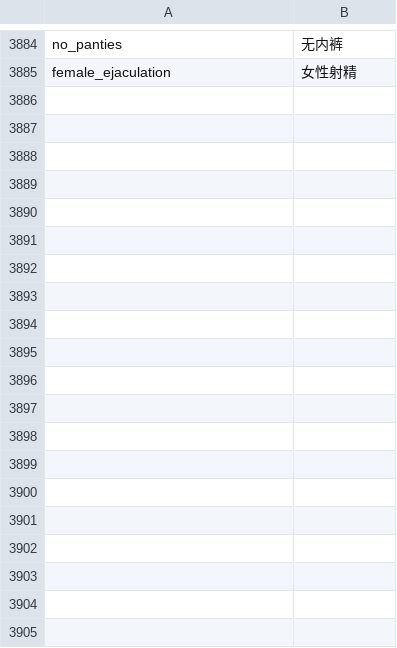
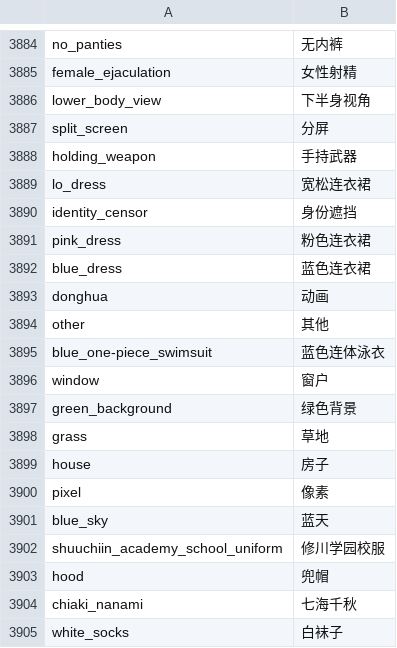
Before and after one commit to qcytkk/sd_forge_lora_new, a CSV file: data/group_tags.zh_CN.csv, drawn as a sheet; only a part is shown, gaps mark what is left out; the diff covers the shown part only; the diff names each change by its address in the sheet, - before the commit and + after, or states it on an @@ line.

Commit message:
data: 补充词典条目 45 条

```diff
--- a/data/group_tags.zh_CN.csv
+++ b/data/group_tags.zh_CN.csv
+row 3886: lower_body_view | 下半身视角
+row 3887: split_screen | 分屏
+row 3888: holding_weapon | 手持武器
+row 3889: lo_dress | 宽松连衣裙
+row 3890: identity_censor | 身份遮挡
+row 3891: pink_dress | 粉色连衣裙
+row 3892: blue_dress | 蓝色连衣裙
+row 3893: donghua | 动画
+row 3894: other | 其他
+row 3895: blue_one-piece_swimsuit | 蓝色连体泳衣
+row 3896: window | 窗户
+row 3897: green_background | 绿色背景
+row 3898: grass | 草地
+row 3899: house | 房子
+row 3900: pixel | 像素
+row 3901: blue_sky | 蓝天
+row 3902: shuuchiin_academy_school_uniform | 修川学园校服
+row 3903: hood | 兜帽
+row 3904: chiaki_nanami | 七海千秋
+row 3905: white_socks | 白袜子
```
Also changed, not shown: 25 added rows elsewhere in this file.
